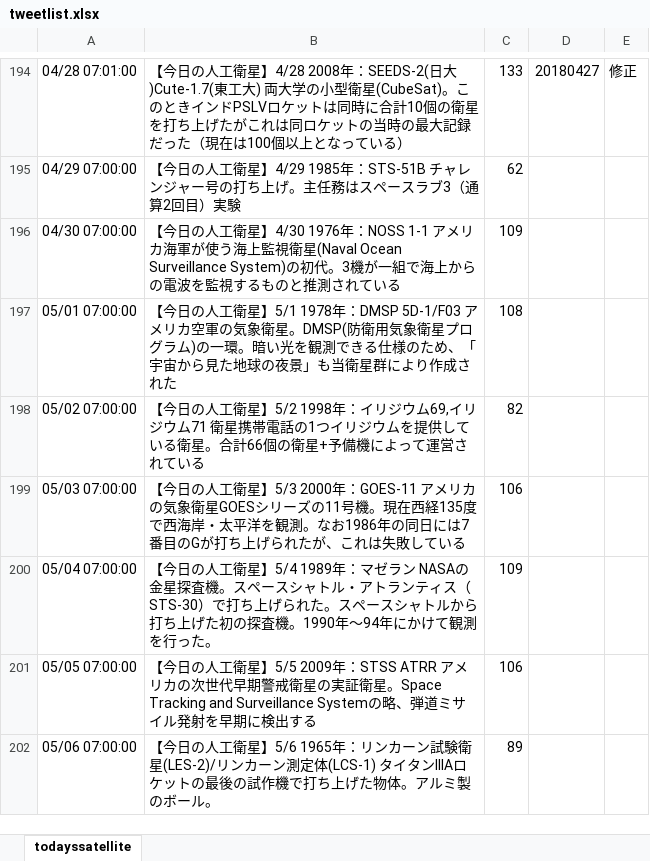
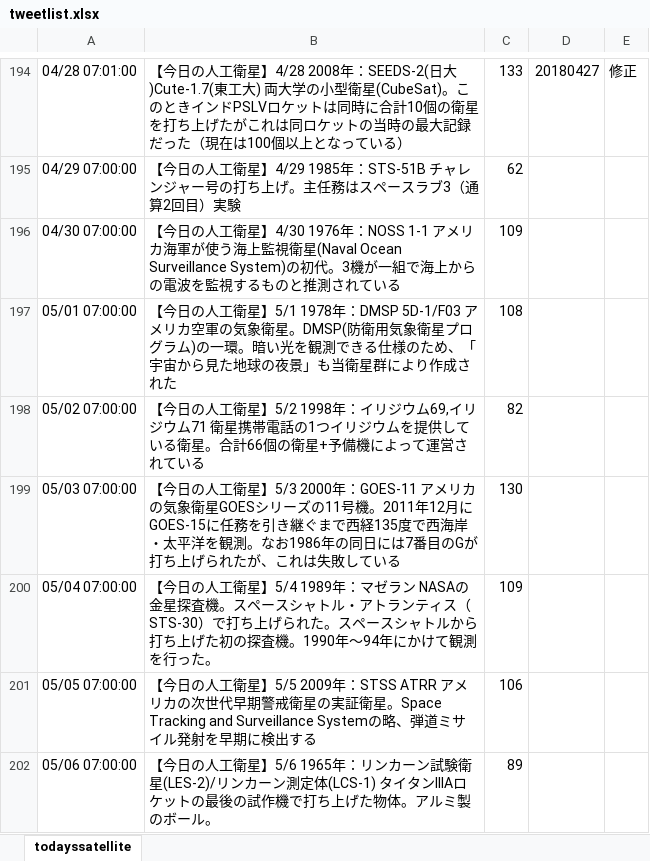
Before and after one commit to garmy-ja/todayssatellite, an Excel workbook: tweetlist.xlsx, sheet todayssatellite, drawn as a sheet; only a part is shown, gaps mark what is left out; values as stored, in another font and other column widths than the file's, no borders; conditional formats not drawn; the diff names each change by its address in the sheet, - before the commit and + after, or states it on an @@ line.

Commit message:
update tweetlist.xlsx
5/3 GOES-11の記述が古い（退役していたことが未反映）のを修正

```diff
--- a/tweetlist.xlsx (sheet todayssatellite)
+++ b/tweetlist.xlsx (sheet todayssatellite)
-B199: …11号機。現在西経135度…
+B199: …11号機。2011年12月にGOES-15に任務を引き継ぐまで西経135度…
-C199: 106
+C199: 130
```
